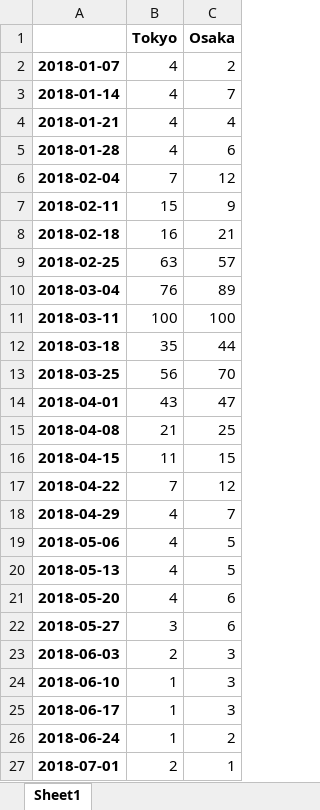
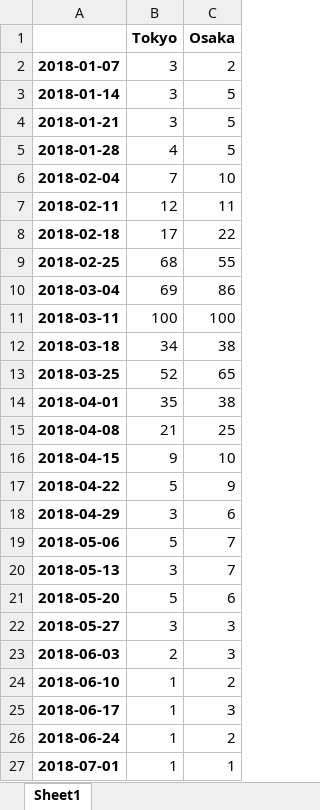
Before and after one commit to argyili/googletrend-scraping, an Excel workbook: pollen_tokyo-osaka.xlsx, sheet Sheet1, drawn as a sheet; only a part is shown; values as stored, in another font and other column widths than the file's, no borders; the diff covers the shown part only; the diff names each change by its address in the sheet, - before the commit and + after, or states it on an @@ line.

```diff
--- a/pollen_tokyo-osaka.xlsx (sheet Sheet1)
+++ b/pollen_tokyo-osaka.xlsx (sheet Sheet1)
-B2:B4 (Tokyo): 4
+B2:B4 (Tokyo): 3
-C3 (Osaka): 7
+C3 (Osaka): 5
-C4 (Osaka): 4
+C4 (Osaka): 5
-C5 (Osaka): 6
+C5 (Osaka): 5
-C6 (Osaka): 12
+C6 (Osaka): 10
-B7 (Tokyo): 15
+B7 (Tokyo): 12
-C7 (Osaka): 9
+C7 (Osaka): 11
-B8 (Tokyo): 16
+B8 (Tokyo): 17
-C8 (Osaka): 21
+C8 (Osaka): 22
-B9 (Tokyo): 63
+B9 (Tokyo): 68
-C9 (Osaka): 57
+C9 (Osaka): 55
-B10 (Tokyo): 76
+B10 (Tokyo): 69
-C10 (Osaka): 89
+C10 (Osaka): 86
-B12 (Tokyo): 35
+B12 (Tokyo): 34
-C12 (Osaka): 44
+C12 (Osaka): 38
-B13 (Tokyo): 56
+B13 (Tokyo): 52
-C13 (Osaka): 70
+C13 (Osaka): 65
-B14 (Tokyo): 43
+B14 (Tokyo): 35
-C14 (Osaka): 47
+C14 (Osaka): 38
-B16 (Tokyo): 11
+B16 (Tokyo): 9
-C16 (Osaka): 15
+C16 (Osaka): 10
-B17 (Tokyo): 7
+B17 (Tokyo): 5
-C17 (Osaka): 12
+C17 (Osaka): 9
-B18 (Tokyo): 4
+B18 (Tokyo): 3
-C18 (Osaka): 7
+C18 (Osaka): 6
-B19 (Tokyo): 4
+B19 (Tokyo): 5
-C19:C20 (Osaka): 5
+C19:C20 (Osaka): 7
-B20 (Tokyo): 4
+B20 (Tokyo): 3
-B21 (Tokyo): 4
+B21 (Tokyo): 5
-C22 (Osaka): 6
+C22 (Osaka): 3
-C24 (Osaka): 3
+C24 (Osaka): 2
-B27 (Tokyo): 2
+B27 (Tokyo): 1
```
Also changed, not shown: 31 edited cells elsewhere in this sheet, 3 other files.
